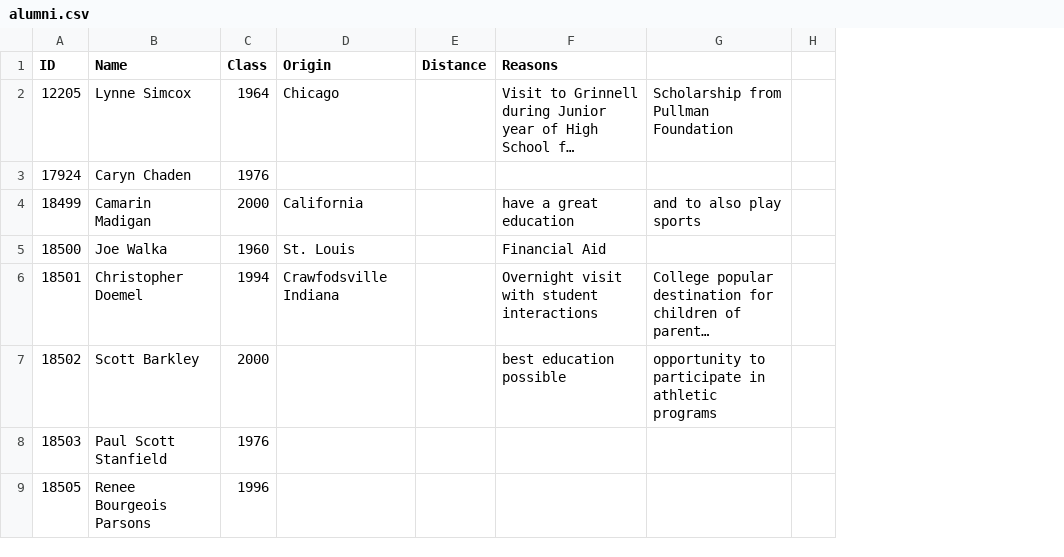
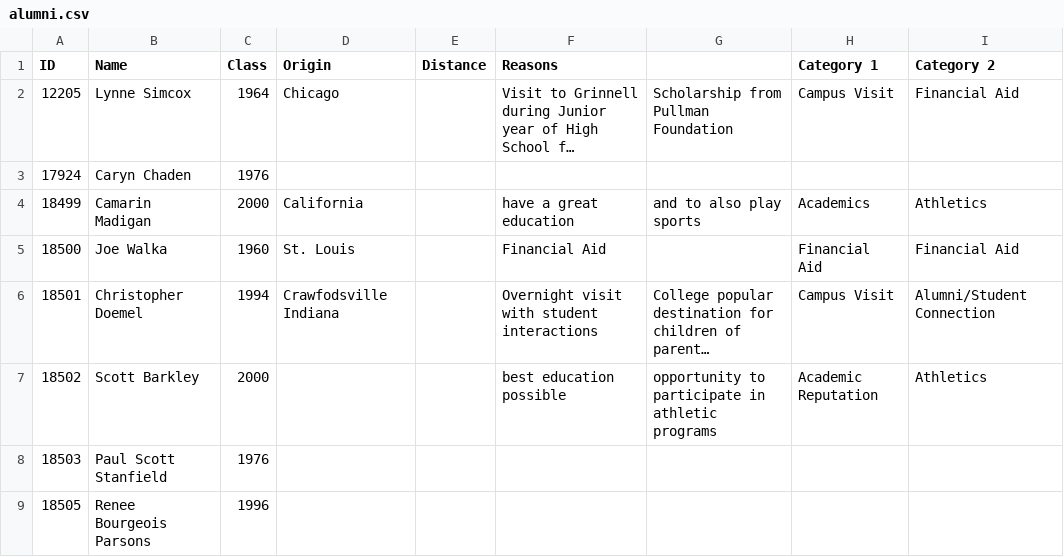
Before and after one commit to philipkiely/why_grinnell_historical, a CSV file: alumni.csv, drawn as a sheet; only a part is shown; long unchanged cells end in …; removed rows and columns are numbered as before the commit, all else as after; the diff names each change by its address in the sheet, - before the commit and + after, or states it on an @@ line.

Commit message:
Categories

```diff
--- a/alumni.csv
+++ b/alumni.csv
-column H, empty
+column H (Category 1), rows 2-7: Campus Visit |  | Academics | Financial Aid | Campus Visit | Academic Reputation
+column I (Category 2), rows 2-7: Financial Aid |  | Athletics | Financial Aid | Alumni/Student Connection | Athletics
```
